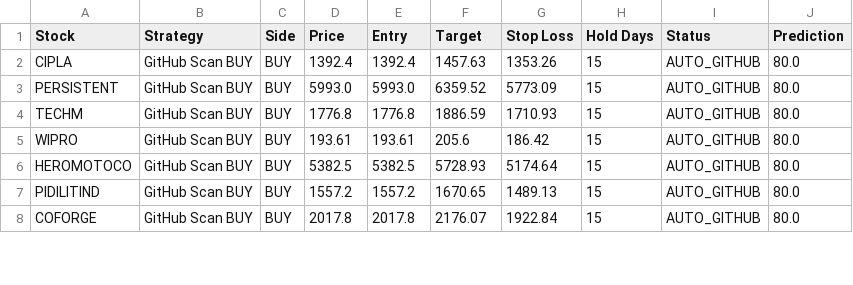
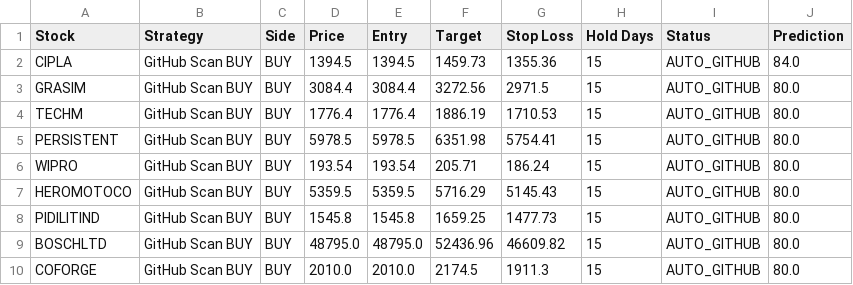
Before and after one commit to jpgenius31/swingtrading, a CSV file: strategy_live_signals.csv, drawn as a sheet; only a part is shown; the diff covers the shown part only.

```diff
--- a/strategy_live_signals.csv
+++ b/strategy_live_signals.csv
@@ -1,8 +1,10 @@
 Stock,Strategy,Side,Price,Entry,Target,Stop Loss,Hold Days,Status,Prediction
-CIPLA,GitHub Scan BUY,BUY,1392.4,1392.4,1457.63,1353.26,15,AUTO_GITHUB,80.0
-PERSISTENT,GitHub Scan BUY,BUY,5993.0,5993.0,6359.52,5773.09,15,AUTO_GITHUB,80.0
-TECHM,GitHub Scan BUY,BUY,1776.8,1776.8,1886.59,1710.93,15,AUTO_GITHUB,80.0
-WIPRO,GitHub Scan BUY,BUY,193.61,193.61,205.6,186.42,15,AUTO_GITHUB,80.0
-HEROMOTOCO,GitHub Scan BUY,BUY,5382.5,5382.5,5728.93,5174.64,15,AUTO_GITHUB,80.0
-PIDILITIND,GitHub Scan BUY,BUY,1557.2,1557.2,1670.65,1489.13,15,AUTO_GITHUB,80.0
-COFORGE,GitHub Scan BUY,BUY,2017.8,2017.8,2176.07,1922.84,15,AUTO_GITHUB,80.0
+CIPLA,GitHub Scan BUY,BUY,1394.5,1394.5,1459.73,1355.36,15,AUTO_GITHUB,84.0
+GRASIM,GitHub Scan BUY,BUY,3084.4,3084.4,3272.56,2971.5,15,AUTO_GITHUB,80.0
+TECHM,GitHub Scan BUY,BUY,1776.4,1776.4,1886.19,1710.53,15,AUTO_GITHUB,80.0
+PERSISTENT,GitHub Scan BUY,BUY,5978.5,5978.5,6351.98,5754.41,15,AUTO_GITHUB,80.0
+WIPRO,GitHub Scan BUY,BUY,193.54,193.54,205.71,186.24,15,AUTO_GITHUB,80.0
+HEROMOTOCO,GitHub Scan BUY,BUY,5359.5,5359.5,5716.29,5145.43,15,AUTO_GITHUB,80.0
+PIDILITIND,GitHub Scan BUY,BUY,1545.8,1545.8,1659.25,1477.73,15,AUTO_GITHUB,80.0
+BOSCHLTD,GitHub Scan BUY,BUY,48795.0,48795.0,52436.96,46609.82,15,AUTO_GITHUB,80.0
+COFORGE,GitHub Scan BUY,BUY,2010.0,2010.0,2174.5,1911.3,15,AUTO_GITHUB,80.0
```
Also changed, not shown: 1 added row, 5 removed rows and 21 edited cells elsewhere in this file, latest_results.csv, 5 other files.
